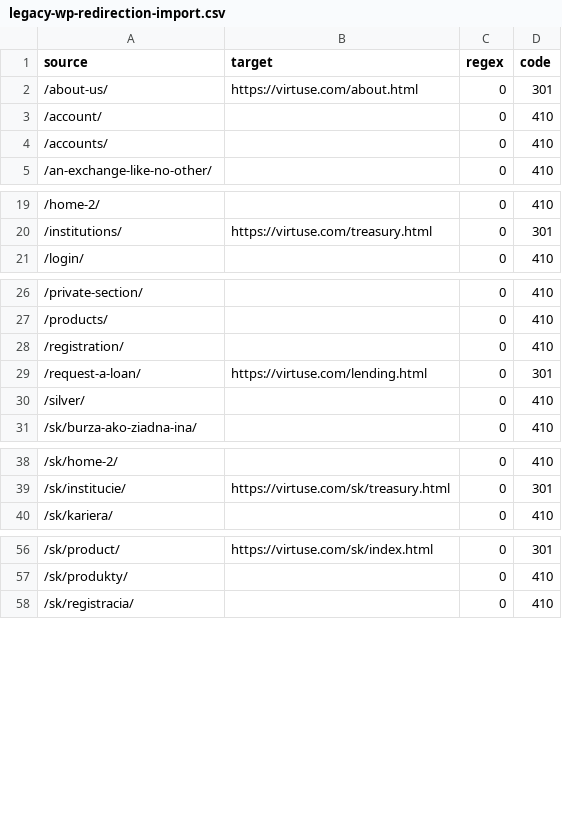
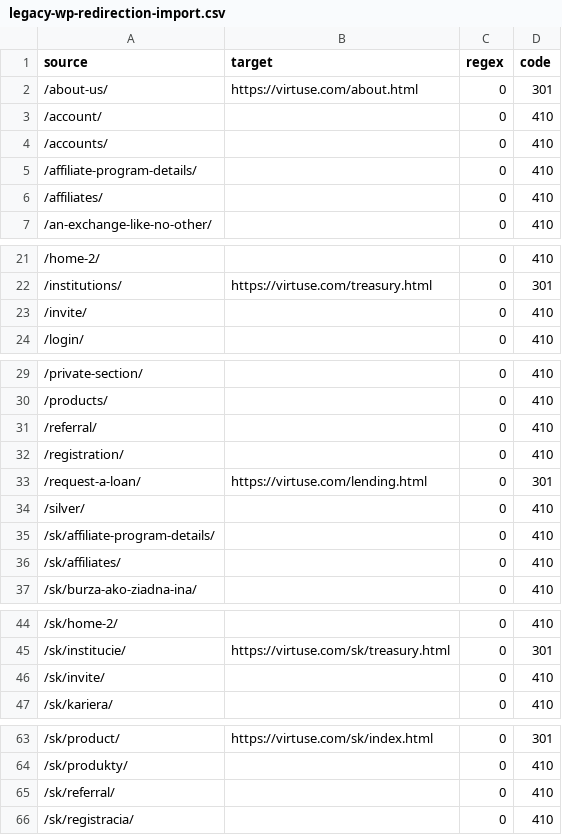
Before and after one commit to Virtuseeee/Virtuse-5.0, a CSV file: partnerships/legacy-wp-redirection-import.csv, drawn as a sheet; only a part is shown, gaps mark what is left out; the diff names each change by its address in the sheet, - before the commit and + after, or states it on an @@ line.

```diff
--- a/partnerships/legacy-wp-redirection-import.csv
+++ b/partnerships/legacy-wp-redirection-import.csv
+row 5: /affiliate-program-details/ |  | 0 | 410
+row 6: /affiliates/ |  | 0 | 410
+row 23: /invite/ |  | 0 | 410
+row 31: /referral/ |  | 0 | 410
+row 35: /sk/affiliate-program-details/ |  | 0 | 410
+row 36: /sk/affiliates/ |  | 0 | 410
+row 46: /sk/invite/ |  | 0 | 410
+row 65: /sk/referral/ |  | 0 | 410
```
Also changed, not shown: partnerships/legacy-wp-redirects.csv, 4 other files.
